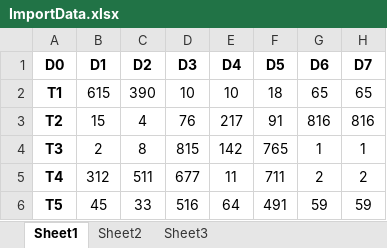
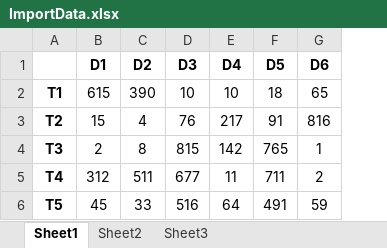
Before and after one commit to PhucNghia/FrequencyTableC-, an Excel workbook: Documents/ImportData.xlsx, sheet Sheet1, drawn as a sheet; values as stored, in another font and other column widths than the file's, no borders; the diff names each change by its address in the sheet, - before the commit and + after, or states it on an @@ line.

Commit message:
Add choose input table

```diff
--- a/Documents/ImportData.xlsx (sheet Sheet1)
+++ b/Documents/ImportData.xlsx (sheet Sheet1)
-column H (D7), rows 2-6: 65 | 816 | 1 | 2 | 59
-A1: D0
+A1: (empty)
```
Also changed, not shown: 11 other files.
